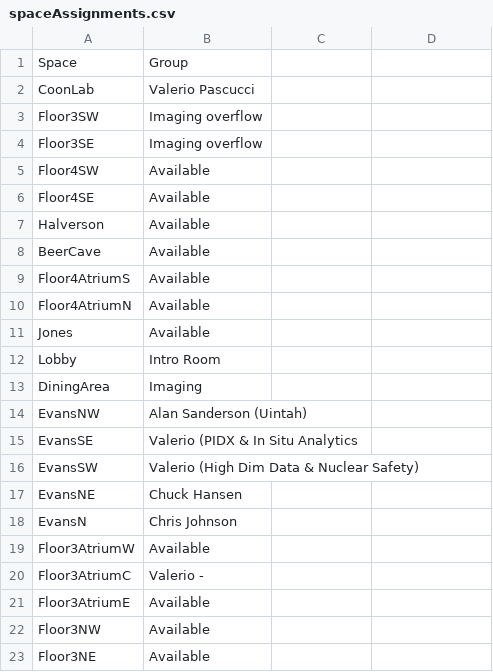
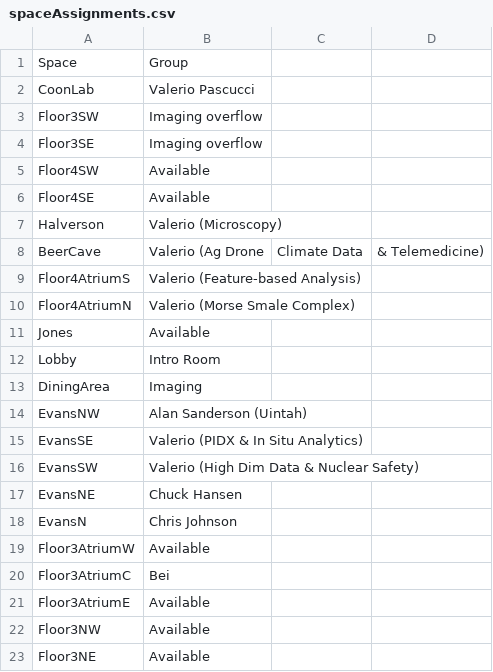
Before and after one commit to alex-r-bigelow/scix-map, a CSV file: spaceAssignments.csv, drawn as a sheet; only a part is shown.

Commit message:
Update spaceAssignments.csv

```diff
--- a/spaceAssignments.csv
+++ b/spaceAssignments.csv
@@ -6,6 +6,6 @@ Floor4SW,Available
 Floor4SE,Available
-Halverson,Available
-BeerCave,Available
-Floor4AtriumS,Available
-Floor4AtriumN,Available
+Halverson,Valerio (Microscopy)
+BeerCave,Valerio (Ag Drone, Climate Data, & Telemedicine)
+Floor4AtriumS,Valerio (Feature-based Analysis)
+Floor4AtriumN,Valerio (Morse Smale Complex)
 Jones,Available
@@ -14,3 +14,3 @@ DiningArea,Imaging
 EvansNW,Alan Sanderson (Uintah)
-EvansSE,Valerio (PIDX & In Situ Analytics
+EvansSE,Valerio (PIDX & In Situ Analytics)
 EvansSW,Valerio (High Dim Data & Nuclear Safety)
@@ -19,3 +19,3 @@ EvansN,Chris Johnson
 Floor3AtriumW,Available
-Floor3AtriumC,Valerio -
+Floor3AtriumC,Bei
 Floor3AtriumE,Available
```
